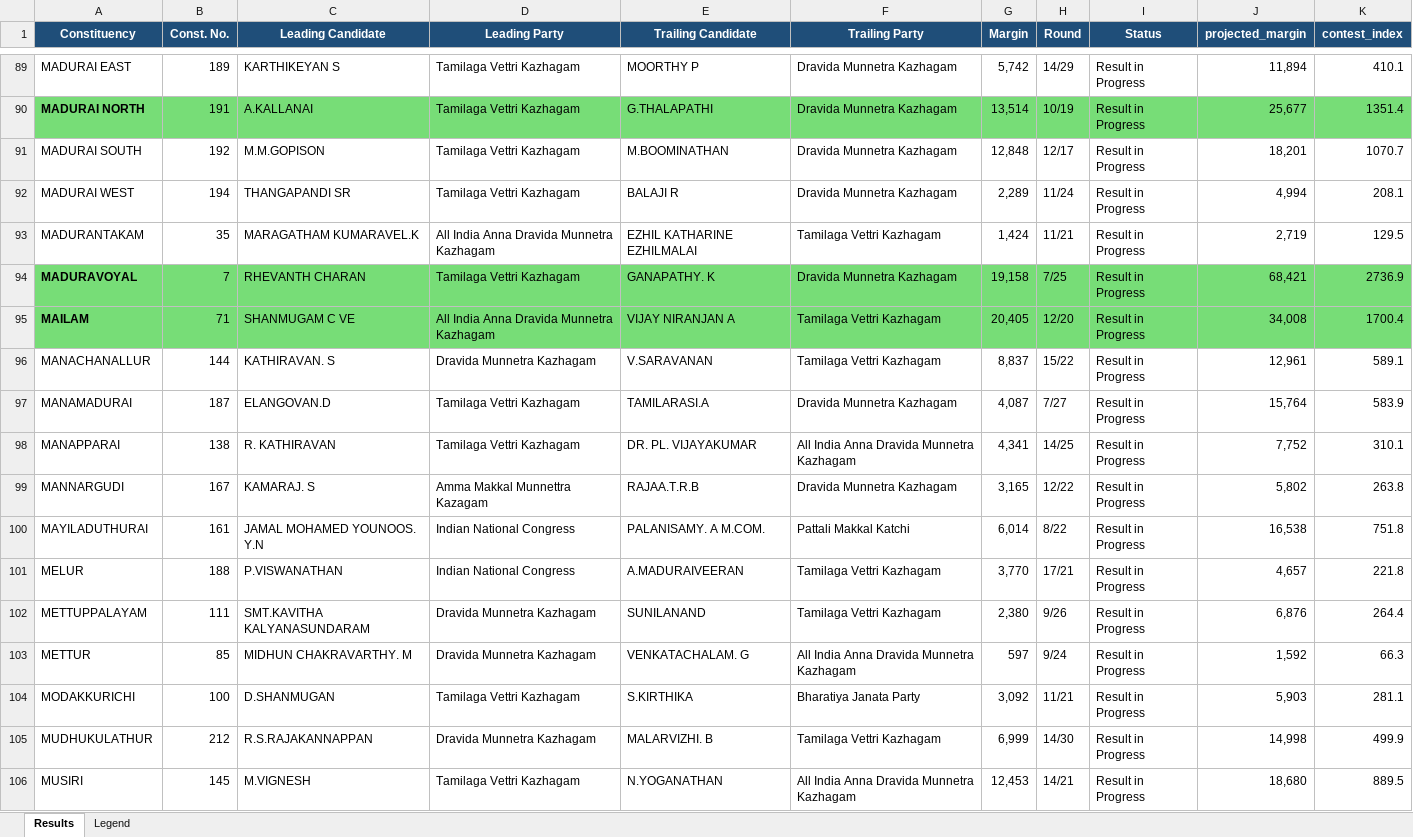
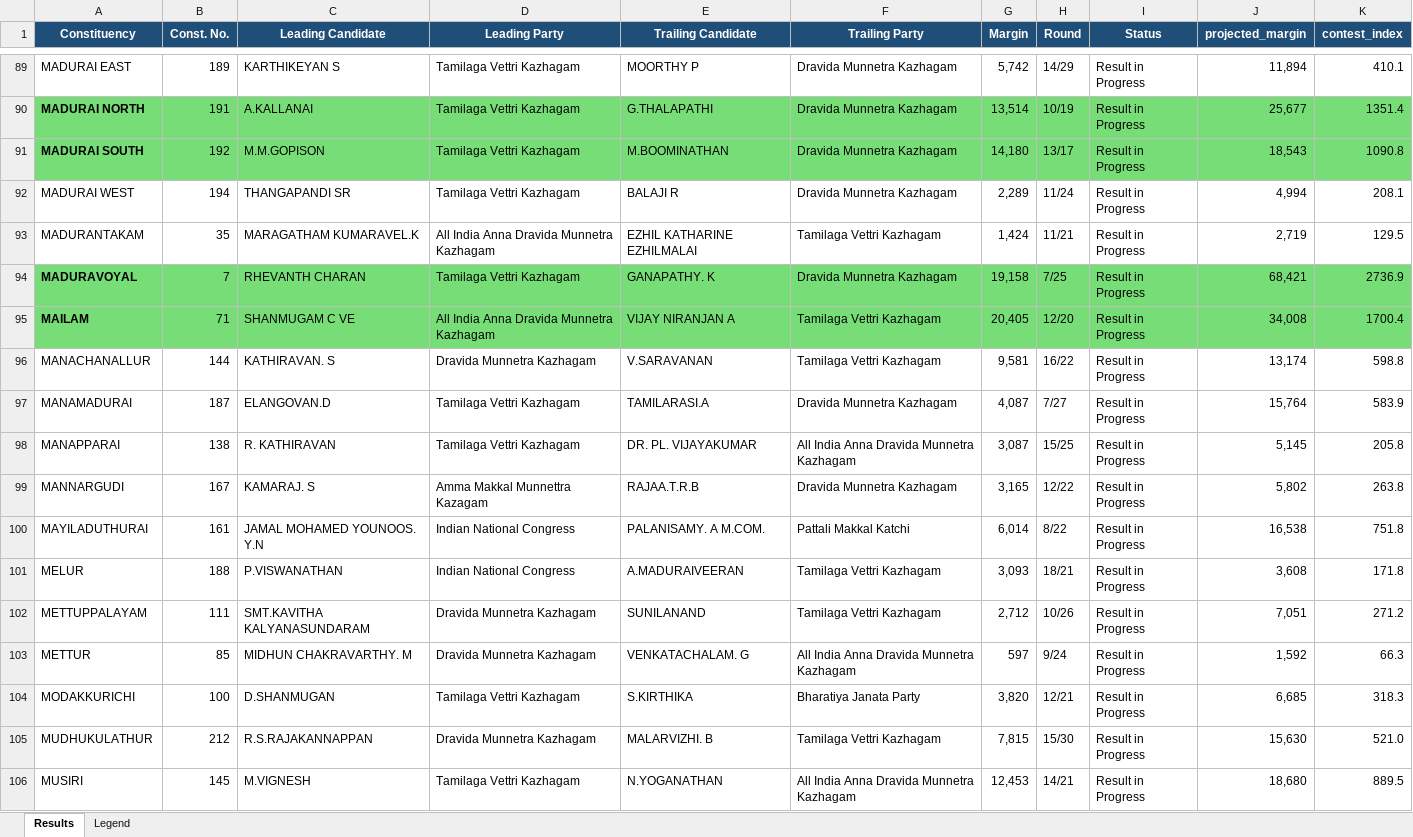
Before and after one commit to gj94/claude-remote, an Excel workbook: tn_election_results_may2026.xlsx, sheet Results, drawn as a sheet; only a part is shown, gaps mark what is left out; values as stored, in another font and other column widths than the file's, no borders; the diff covers the shown part only; the diff names each change by its address in the sheet, - before the commit and + after, or states it on an @@ line.

```diff
--- a/tn_election_results_may2026.xlsx (sheet Results)
+++ b/tn_election_results_may2026.xlsx (sheet Results)
-A91:K91 fill: none
+A91:K91 fill: #77DD77
-A91 bold: off
+A91 bold: on
-G91 (Margin): 12,848
+G91 (Margin): 14,180
-H91 (Round): 12/17
+H91 (Round): 13/17
-J91 (projected_margin): 18,201
+J91 (projected_margin): 18,543
-K91 (contest_index): 1070.7
+K91 (contest_index): 1090.8
-G96 (Margin): 8,837
+G96 (Margin): 9,581
-H96 (Round): 15/22
+H96 (Round): 16/22
-J96 (projected_margin): 12,961
+J96 (projected_margin): 13,174
-K96 (contest_index): 589.1
+K96 (contest_index): 598.8
-G98 (Margin): 4,341
+G98 (Margin): 3,087
-H98 (Round): 14/25
+H98 (Round): 15/25
-J98 (projected_margin): 7,752
+J98 (projected_margin): 5,145
-K98 (contest_index): 310.1
+K98 (contest_index): 205.8
-G101 (Margin): 3,770
+G101 (Margin): 3,093
-H101 (Round): 17/21
+H101 (Round): 18/21
-J101 (projected_margin): 4,657
+J101 (projected_margin): 3,608
-K101 (contest_index): 221.8
+K101 (contest_index): 171.8
-G102 (Margin): 2,380
+G102 (Margin): 2,712
-H102 (Round): 9/26
+H102 (Round): 10/26
-J102 (projected_margin): 6,876
+J102 (projected_margin): 7,051
-K102 (contest_index): 264.4
+K102 (contest_index): 271.2
-G104 (Margin): 3,092
+G104 (Margin): 3,820
-H104 (Round): 11/21
+H104 (Round): 12/21
-J104 (projected_margin): 5,903
+J104 (projected_margin): 6,685
-K104 (contest_index): 281.1
+K104 (contest_index): 318.3
-G105 (Margin): 6,999
+G105 (Margin): 7,815
-H105 (Round): 14/30
+H105 (Round): 15/30
-J105 (projected_margin): 14,998
+J105 (projected_margin): 15,630
-K105 (contest_index): 499.9
+K105 (contest_index): 521.0
```
Also changed, not shown: 286 edited cells and cell formats elsewhere in this sheet, 2 other files.
